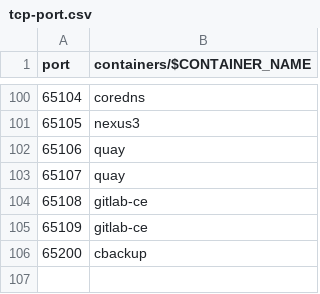
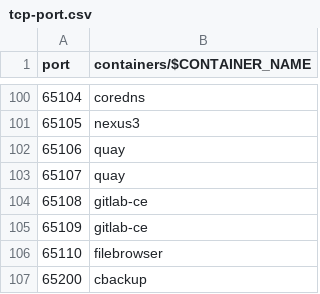
Before and after one commit to chatlamin/serverhome, a CSV file: docs/tcp-port.csv, drawn as a sheet; only a part is shown, gaps mark what is left out; the diff names each change by its address in the sheet, - before the commit and + after, or states it on an @@ line.

Commit message:
add filebrowser

```diff
--- a/docs/tcp-port.csv
+++ b/docs/tcp-port.csv
+row 106: 65110 | filebrowser
```
Also changed, not shown: 16 other files.
